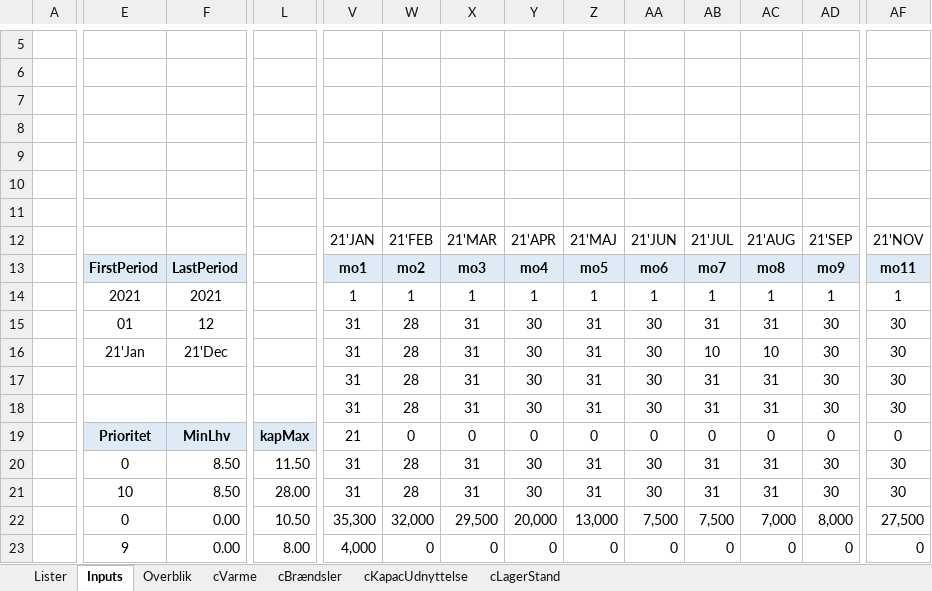
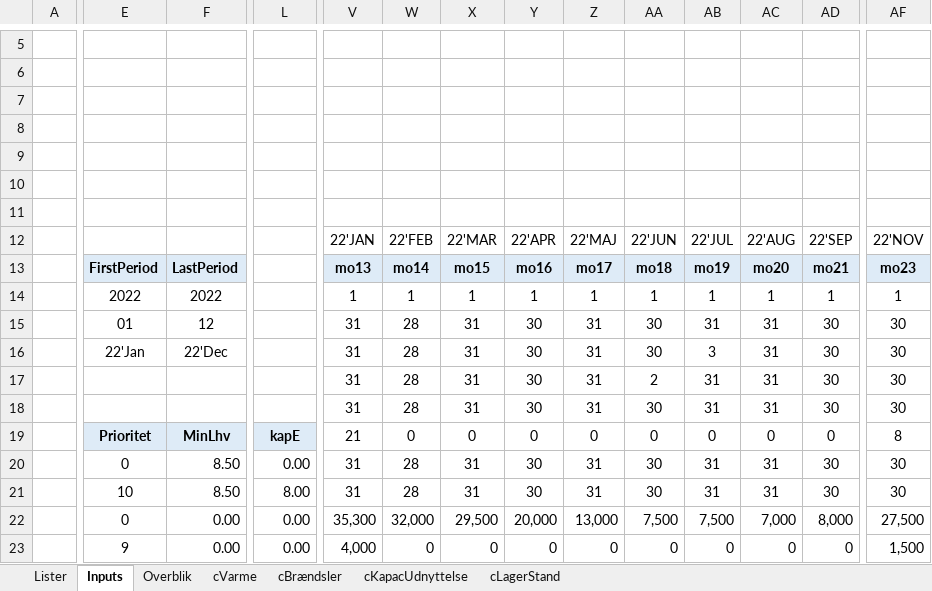
Before and after one commit to AddedValues/REFA_Affald, an Excel workbook: GAMS/REFAoutput.xlsm, sheet Inputs, drawn as a sheet; only a part is shown, gaps mark what is left out; values as stored, in another font and other column widths than the file's, no borders; conditional formats not drawn; removed rows and columns are numbered as before the commit, all else as after; rows hold the shown columns only; the diff covers the shown part only; the diff names each change by its address in the sheet, - before the commit and + after, or states it on an @@ line.

```diff
--- a/GAMS/REFAoutput.xlsm (sheet Inputs)
+++ b/GAMS/REFAoutput.xlsm (sheet Inputs)
+row 9: (empty)
+row 10: (empty)
-row 12: (empty)
+row 12:  |  |  |  | 22'JAN | 22'FEB | 22'MAR | 22'APR | 22'MAJ | 22'JUN | 22'JUL | 22'AUG | 22'SEP | 22'NOV
-row 11: (empty)
-row 12:  |  |  |  | 21'JAN | 21'FEB | 21'MAR | 21'APR | 21'MAJ | 21'JUN | 21'JUL | 21'AUG | 21'SEP | 21'NOV
-V13: mo1
+V13: mo13
-W13: mo2
+W13: mo14
-X13: mo3
+X13: mo15
-Y13: mo4
+Y13: mo16
-Z13: mo5
+Z13: mo17
-AA13: mo6
+AA13: mo18
-AB13: mo7
+AB13: mo19
-AC13: mo8
+AC13: mo20
-AD13: mo9
+AD13: mo21
-AF13: mo11
+AF13: mo23
-E14: 2021
+E14: 2022
-F14: 2021
+F14: 2022
-E16: 21'Jan
+E16: 22'Jan
-F16: 21'Dec
+F16: 22'Dec
-AB16: 10
+AB16: 3
-AC16: 10
+AC16: 31
-AA17: 30
+AA17: 2
-L19: kapMax
+L19: kapE
-AF19: 0
+AF19: 8
-L20: 11.50
+L20: 0.00
-L21: 28.00
+L21: 8.00
-L22: 10.50
+L22: 0.00
-L23: 8.00
+L23: 0.00
-AF23: 0
+AF23: 1,500
```
Also changed, not shown: 6 added rows, 5 removed rows, 80 edited cells and cell formats elsewhere in this sheet, sheet Overblik, formulas that keep their value, charts or pictures, GAMS/REFAinputM.xlsm, 2 other files.
